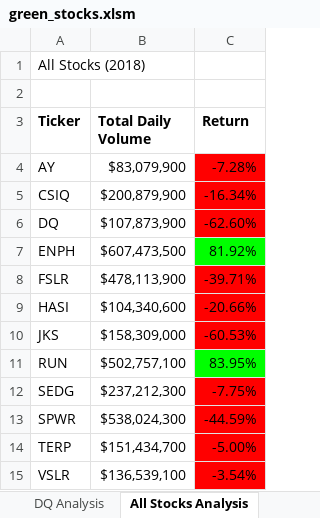
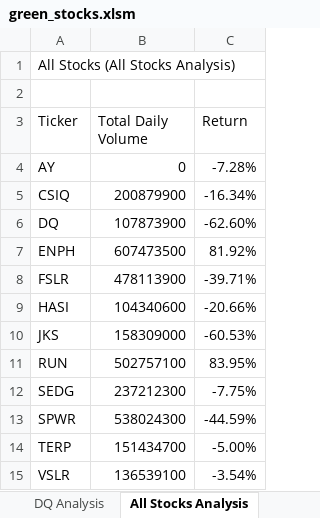
Before and after one commit to fa7i3/stock-analysis, an Excel workbook: green_stocks.xlsm, sheet All Stocks Analysis, drawn as a sheet; values as stored, in another font and other column widths than the file's, no borders; charts and pictures not drawn; the diff names each change by its address in the sheet, - before the commit and + after, or states it on an @@ line.

Commit message:
Add files via upload

```diff
--- a/green_stocks.xlsm (sheet All Stocks Analysis)
+++ b/green_stocks.xlsm (sheet All Stocks Analysis)
-A1 (Ticker): All Stocks (2018)
+A1 (Ticker): All Stocks (All Stocks Analysis)
-A3:C3 bold: on
+A3:C3 bold: off
-B4 (Total Daily Volume): $83,079,900
+B4 (Total Daily Volume): 0
-C4:C6 fill: #FF0000
+C4:C6 fill: none
-B5 (Total Daily Volume): $200,879,900
+B5 (Total Daily Volume): 200879900
-B6 (Total Daily Volume): $107,873,900
+B6 (Total Daily Volume): 107873900
-B7 (Total Daily Volume): $607,473,500
+B7 (Total Daily Volume): 607473500
-C7 fill: #00FF00
+C7 fill: none
-B8 (Total Daily Volume): $478,113,900
+B8 (Total Daily Volume): 478113900
-C8:C10 fill: #FF0000
+C8:C10 fill: none
-B9 (Total Daily Volume): $104,340,600
+B9 (Total Daily Volume): 104340600
-B10 (Total Daily Volume): $158,309,000
+B10 (Total Daily Volume): 158309000
-B11 (Total Daily Volume): $502,757,100
+B11 (Total Daily Volume): 502757100
-C11 fill: #00FF00
+C11 fill: none
-B12 (Total Daily Volume): $237,212,300
+B12 (Total Daily Volume): 237212300
-C12:C15 fill: #FF0000
+C12:C15 fill: none
-B13 (Total Daily Volume): $538,024,300
+B13 (Total Daily Volume): 538024300
-B14 (Total Daily Volume): $151,434,700
+B14 (Total Daily Volume): 151434700
-B15 (Total Daily Volume): $136,539,100
+B15 (Total Daily Volume): 136539100
```
Also changed, not shown: charts or pictures.
